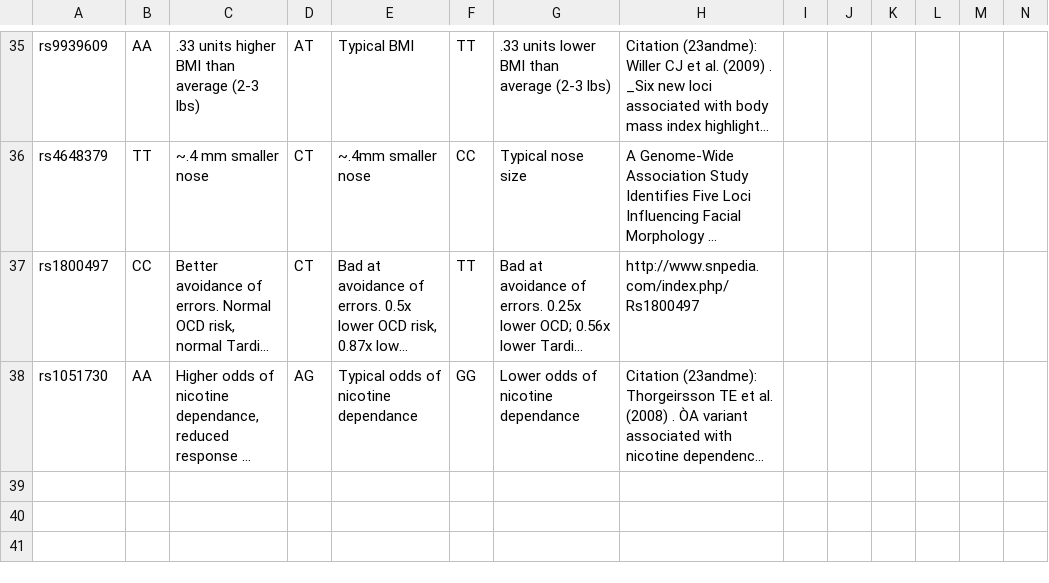
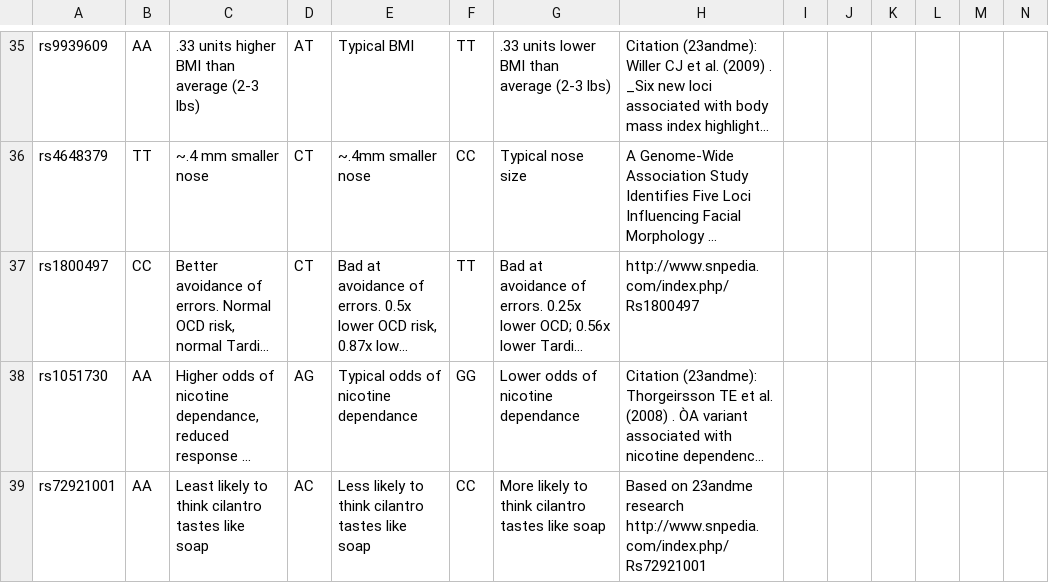
Before and after one commit to hdeweyh/strangerVisions, a CSV file: SNPs_public.csv, drawn as a sheet; only a part is shown, gaps mark what is left out; long unchanged cells end in …; ↵ is a line break in a cell; the diff names each change by its address in the sheet, - before the commit and + after, or states it on an @@ line.

Commit message:
added traits

```diff
--- a/SNPs_public.csv
+++ b/SNPs_public.csv
+row 39: rs72921001 | AA | Least likely to think cilantro tastes like soap | AC | Less likely to think cilantro tastes like soap | CC | More likely to think cilantro tastes like soap | Based on 23andme research ↵ http://www.snpedia.com/index.php/Rs72921001
```
